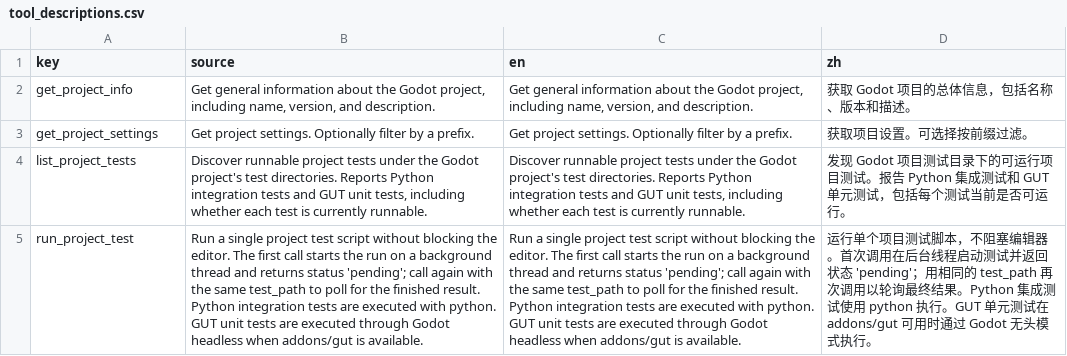
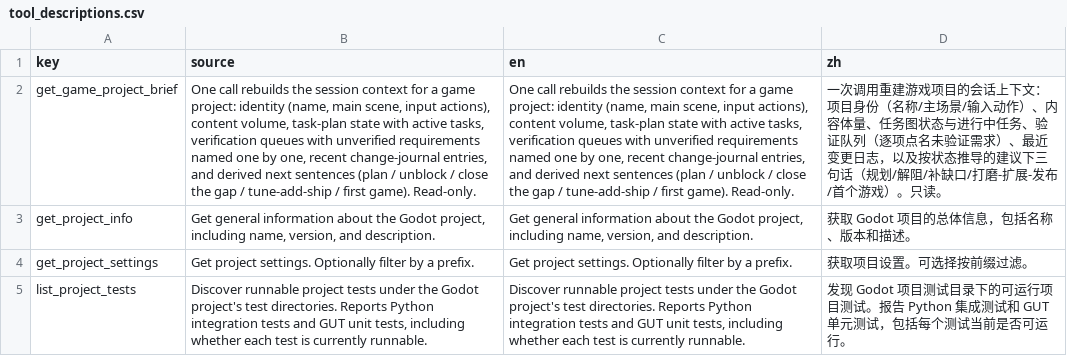
Before and after one commit to xianyu0514/GodotMcp-XY, a CSV file: addons/godot_mcp/translations/tool_descriptions.csv, drawn as a sheet; only a part is shown; the shorter side is filled out with more unchanged rows; the diff names each change by its address in the sheet, - before the commit and + after, or states it on an @@ line.

Commit message:
feat(project): get_game_project_brief — one call rebuilds the session context (241 tools, M2 WP2)
The recurring attention tax, removed: every session previously spent
~10 calls re-discovering what this one call now returns — project
identity (name, main scene, input-action count), content volume (user
scenes/scripts, tooling excluded), task-plan state (per-status counts,
active tasks, blocked ones named), verification queues with UNVERIFIED
requirements named one by one (same verdict semantics as the
requirement contract: zero-assertion passes and external claims never
count as verified), recent change-journal tail, and derived next
sentences chosen from live state (plan it / unblock it / close the gap
/ tune-add-pillar-ship / make_first_game for an empty project).

Charter-compliant by construction: read-only, answer-inline (E-2),
self-disclosing when the plan is absent instead of erroring (S-1),
stores injected for tests. 7 unit tests including honest-degradation
on structurally corrupt stores. Manifest 240->241, all count sites
synced (classifier/preset/SERVER_INSTRUCTIONS/docs/READMEs/AGENTS),
token budget green (45/16/12 scoped suites).

```diff
--- a/addons/godot_mcp/translations/tool_descriptions.csv
+++ b/addons/godot_mcp/translations/tool_descriptions.csv
+row 2: get_game_project_brief | One call rebuilds the session context for a game project: identity (name, main scene, input actions), content volume, task-plan state with active tasks, verification queues with unverified requirements named one by one, recent change-journal entries, and derived next sentences (plan / unblock / close the gap / tune-add-ship / first game). Read-only. | One call rebuilds the session context for a game project: identity (name, main scene, input actions), content volume, task-plan state with active tasks, verification queues with unverified requirements named one by one, recent change-journal entries, and derived next sentences (plan / unblock / close the gap / tune-add-ship / first game). Read-only. | 一次调用重建游戏项目的会话上下文：项目身份（名称/主场景/输入动作）、内容体量、任务图状态与进行中任务、验证队列（逐项点名未验证需求）、最近变更日志，以及按状态推导的建议下三句话（规划/解阻/补缺口/打磨-扩展-发布/首个游戏）。只读。
```
Also changed, not shown: 15 other files.
